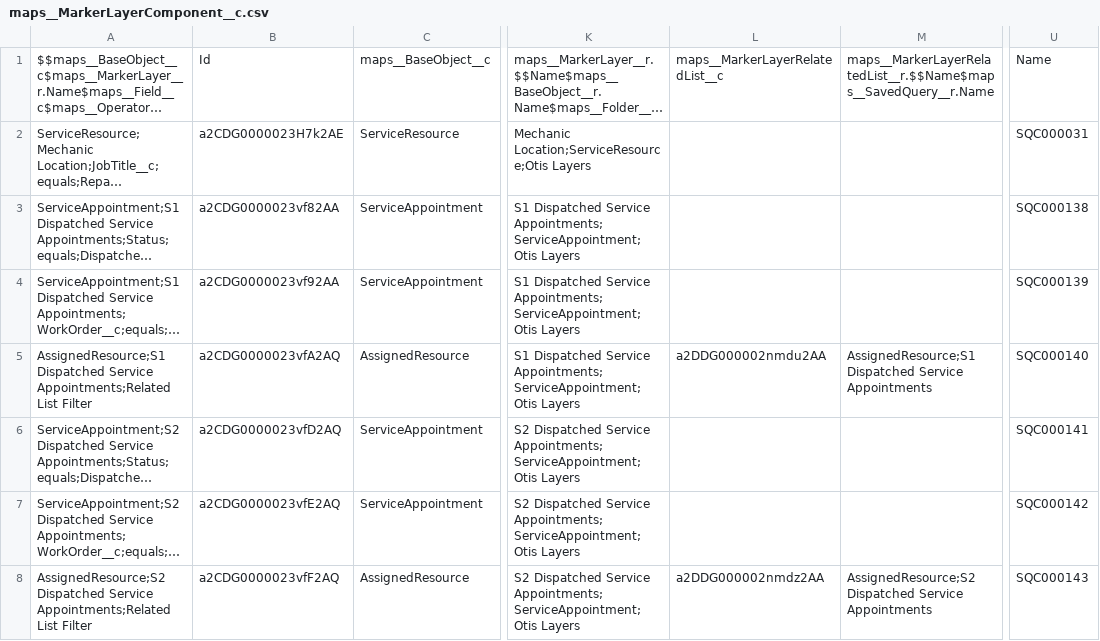
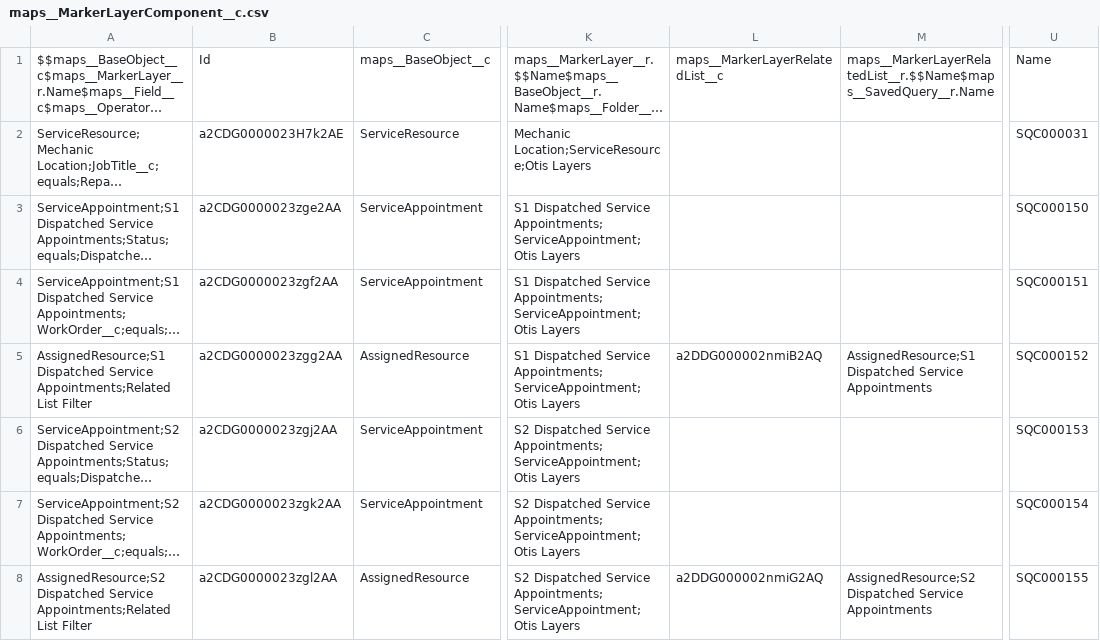
Before and after one commit to rohitjaiswalotis/OTIS1, a CSV file: modules/fs-unpackaged/install/after/06-dataSFDMU-maps/maps__MarkerLayerComponent__c.csv, drawn as a sheet; only a part is shown, gaps mark what is left out; long unchanged cells end in …; the diff covers the shown part only; the diff names each change by its address in the sheet, - before the commit and + after, or states it on an @@ line.

```diff
--- a/modules/fs-unpackaged/install/after/06-dataSFDMU-maps/maps__MarkerLayerComponent__c.csv
+++ b/modules/fs-unpackaged/install/after/06-dataSFDMU-maps/maps__MarkerLayerComponent__c.csv
-B3: a2CDG0000023vf82AA
+B3: a2CDG0000023zge2AA
-U3: SQC000138
+U3: SQC000150
-B4: a2CDG0000023vf92AA
+B4: a2CDG0000023zgf2AA
-U4: SQC000139
+U4: SQC000151
-B5: a2CDG0000023vfA2AQ
+B5: a2CDG0000023zgg2AA
-L5: a2DDG000002nmdu2AA
+L5: a2DDG000002nmiB2AQ
-U5: SQC000140
+U5: SQC000152
-B6: a2CDG0000023vfD2AQ
+B6: a2CDG0000023zgj2AA
-U6: SQC000141
+U6: SQC000153
-B7: a2CDG0000023vfE2AQ
+B7: a2CDG0000023zgk2AA
-U7: SQC000142
+U7: SQC000154
-B8: a2CDG0000023vfF2AQ
+B8: a2CDG0000023zgl2AA
-L8: a2DDG000002nmdz2AA
+L8: a2DDG000002nmiG2AQ
-U8: SQC000143
+U8: SQC000155
```
Also changed, not shown: 3 removed rows and 7 edited cells elsewhere in this file.
